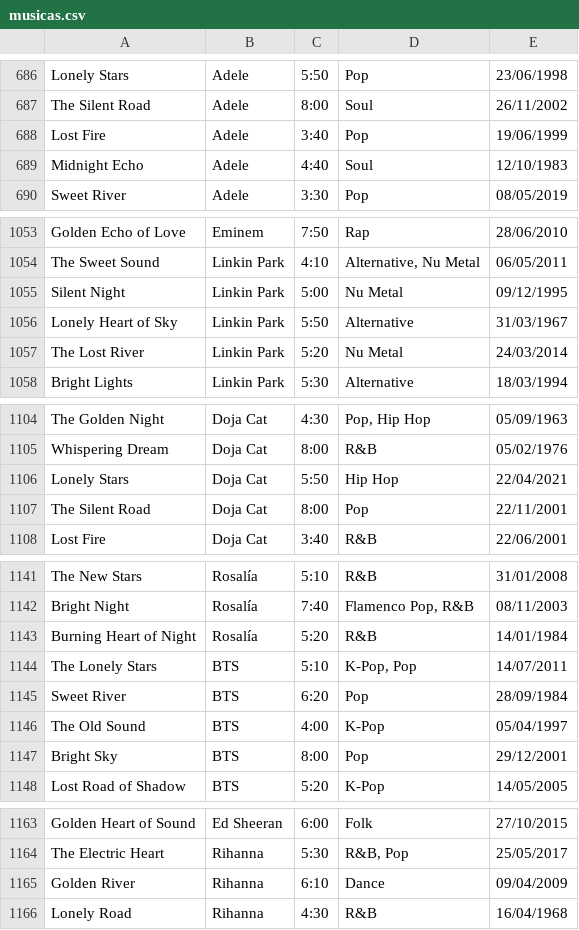
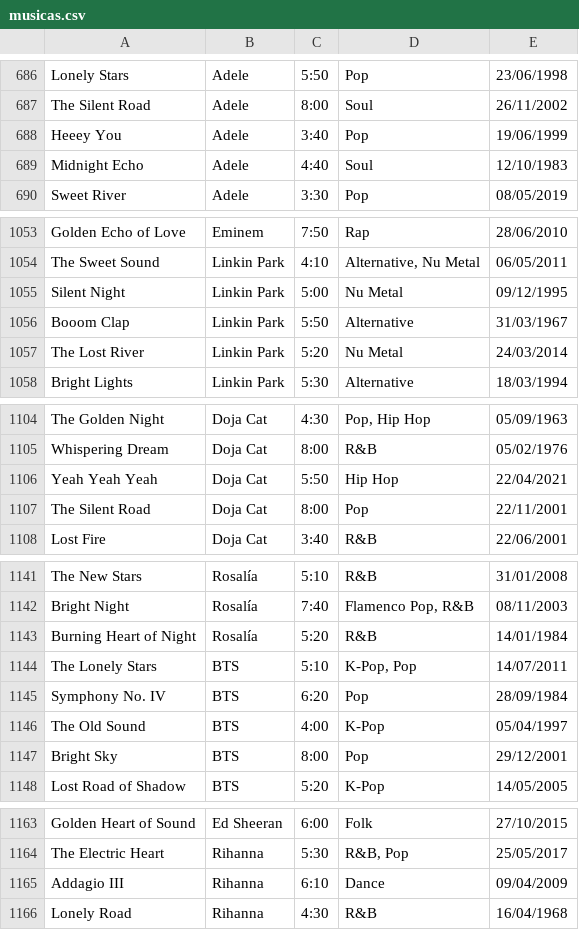
Before and after one commit to Skipex/DataManipulationWithCSharp, a CSV file: 06-ExpressoesRegulares/musicas.csv, drawn as a sheet; only a part is shown, gaps mark what is left out.

```diff
--- a/06-ExpressoesRegulares/musicas.csv
+++ b/06-ExpressoesRegulares/musicas.csv
@@ -687,3 +687,3 @@ Lonely Stars;Adele;5:50;Pop;23/06/1998
 The Silent Road;Adele;8:00;Soul;26/11/2002
-Lost Fire;Adele;3:40;Pop;19/06/1999
+Heeey You;Adele;3:40;Pop;19/06/1999
 Midnight Echo;Adele;4:40;Soul;12/10/1983
@@ -1055,3 +1055,3 @@ The Sweet Sound;Linkin Park;4:10;Alternative, Nu Metal;06/05/2011
 Silent Night;Linkin Park;5:00;Nu Metal;09/12/1995
-Lonely Heart of Sky;Linkin Park;5:50;Alternative;31/03/1967
+Booom Clap;Linkin Park;5:50;Alternative;31/03/1967
 The Lost River;Linkin Park;5:20;Nu Metal;24/03/2014
@@ -1105,3 +1105,3 @@ The Golden Night;Doja Cat;4:30;Pop, Hip Hop;05/09/1963
 Whispering Dream;Doja Cat;8:00;R&B;05/02/1976
-Lonely Stars;Doja Cat;5:50;Hip Hop;22/04/2021
+Yeah Yeah Yeah;Doja Cat;5:50;Hip Hop;22/04/2021
 The Silent Road;Doja Cat;8:00;Pop;22/11/2001
@@ -1144,3 +1144,3 @@ Burning Heart of Night;Rosalía;5:20;R&B;14/01/1984
 The Lonely Stars;BTS;5:10;K-Pop, Pop;14/07/2011
-Sweet River;BTS;6:20;Pop;28/09/1984
+Symphony No. IV;BTS;6:20;Pop;28/09/1984
 The Old Sound;BTS;4:00;K-Pop;05/04/1997
@@ -1164,3 +1164,3 @@ Golden Heart of Sound;Ed Sheeran;6:00;Folk;27/10/2015
 The Electric Heart;Rihanna;5:30;R&B, Pop;25/05/2017
-Golden River;Rihanna;6:10;Dance;09/04/2009
+Addagio III;Rihanna;6:10;Dance;09/04/2009
 Lonely Road;Rihanna;4:30;R&B;16/04/1968
```
Also changed, not shown: 1 other file.
